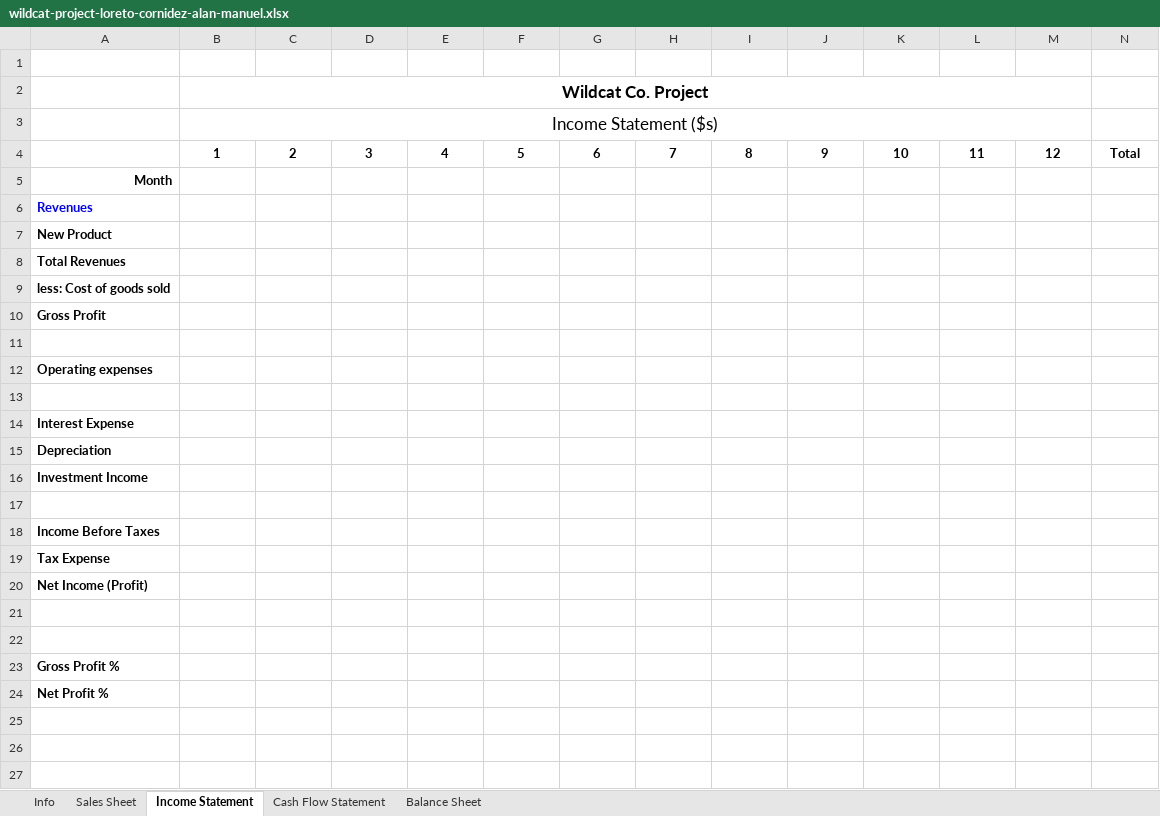
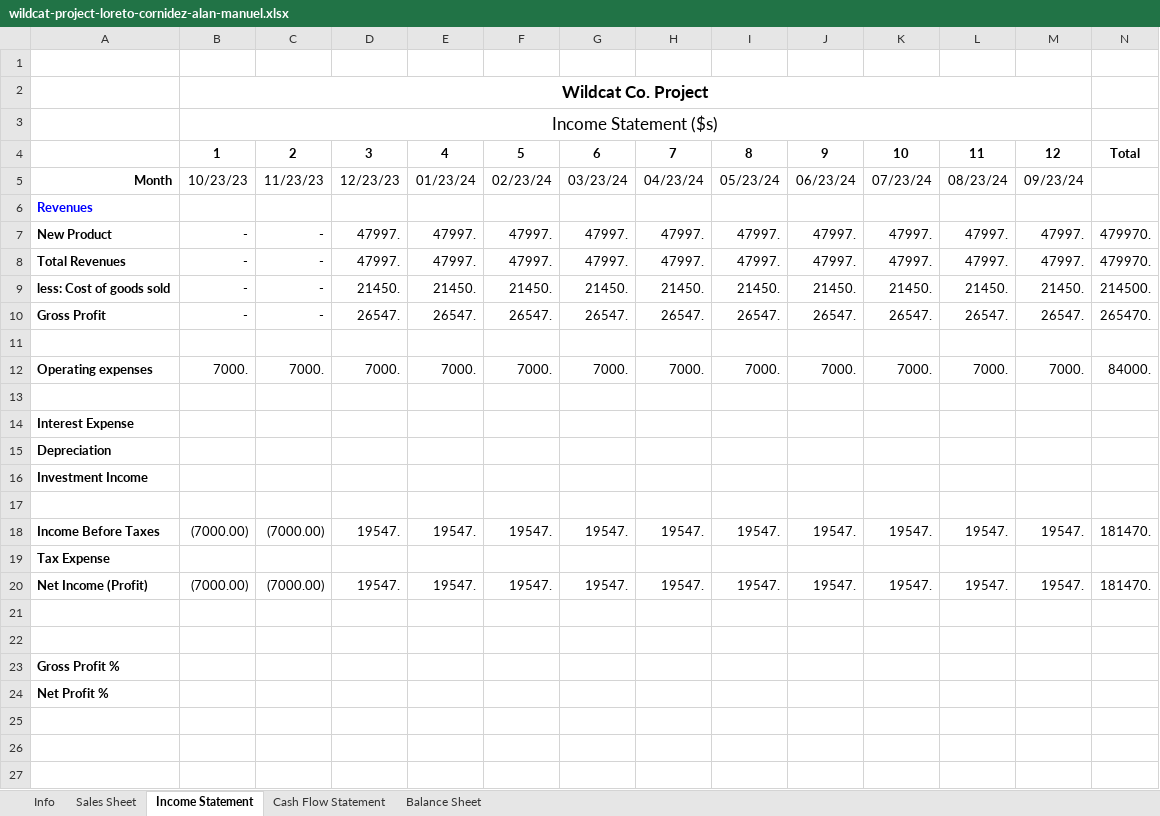
Before and after one commit to aloretocornidez/engineering-management, an Excel workbook: wildcat-project-loreto-cornidez-alan-manuel.xlsx, sheet Income Statement, drawn as a sheet; only a part is shown; values as stored, in another font and other column widths than the file's, no borders; removed rows and columns are numbered as before the commit, all else as after; the diff names each change by its address in the sheet, - before the commit and + after, or states it on an @@ line.

```diff
--- a/wildcat-project-loreto-cornidez-alan-manuel.xlsx (sheet Income Statement)
+++ b/wildcat-project-loreto-cornidez-alan-manuel.xlsx (sheet Income Statement)
-row 5: Month
+row 5: Month | 10/23/23 | 11/23/23 | 12/23/23 | 01/23/24 | 02/23/24 | 03/23/24 | 04/23/24 | 05/23/24 | 06/23/24 | 07/23/24 | 08/23/24 | 09/23/24
-row 7: New Product
-row 8: Total Revenues
-row 9: less: Cost of goods sold
-row 10: Gross Profit
+row 7: New Product | - | - | 47997. | 47997. | 47997. | 47997. | 47997. | 47997. | 47997. | 47997. | 47997. | 47997. | 479970.
+row 8: Total Revenues | - | - | 47997. | 47997. | 47997. | 47997. | 47997. | 47997. | 47997. | 47997. | 47997. | 47997. | 479970.
+row 9: less: Cost of goods sold | - | - | 21450. | 21450. | 21450. | 21450. | 21450. | 21450. | 21450. | 21450. | 21450. | 21450. | 214500.
+row 10: Gross Profit | - | - | 26547. | 26547. | 26547. | 26547. | 26547. | 26547. | 26547. | 26547. | 26547. | 26547. | 265470.
-row 12: Operating expenses
+row 12: Operating expenses | 7000. | 7000. | 7000. | 7000. | 7000. | 7000. | 7000. | 7000. | 7000. | 7000. | 7000. | 7000. | 84000.
-row 18: Income Before Taxes
+row 18: Income Before Taxes | (7000.00) | (7000.00) | 19547. | 19547. | 19547. | 19547. | 19547. | 19547. | 19547. | 19547. | 19547. | 19547. | 181470.
-row 20: Net Income (Profit)
+row 20: Net Income (Profit) | (7000.00) | (7000.00) | 19547. | 19547. | 19547. | 19547. | 19547. | 19547. | 19547. | 19547. | 19547. | 19547. | 181470.
```
Also changed, not shown: sheet Balance Sheet, sheet Cash Flow Statement, sheet Sales Sheet, charts or pictures, 1 other file.
